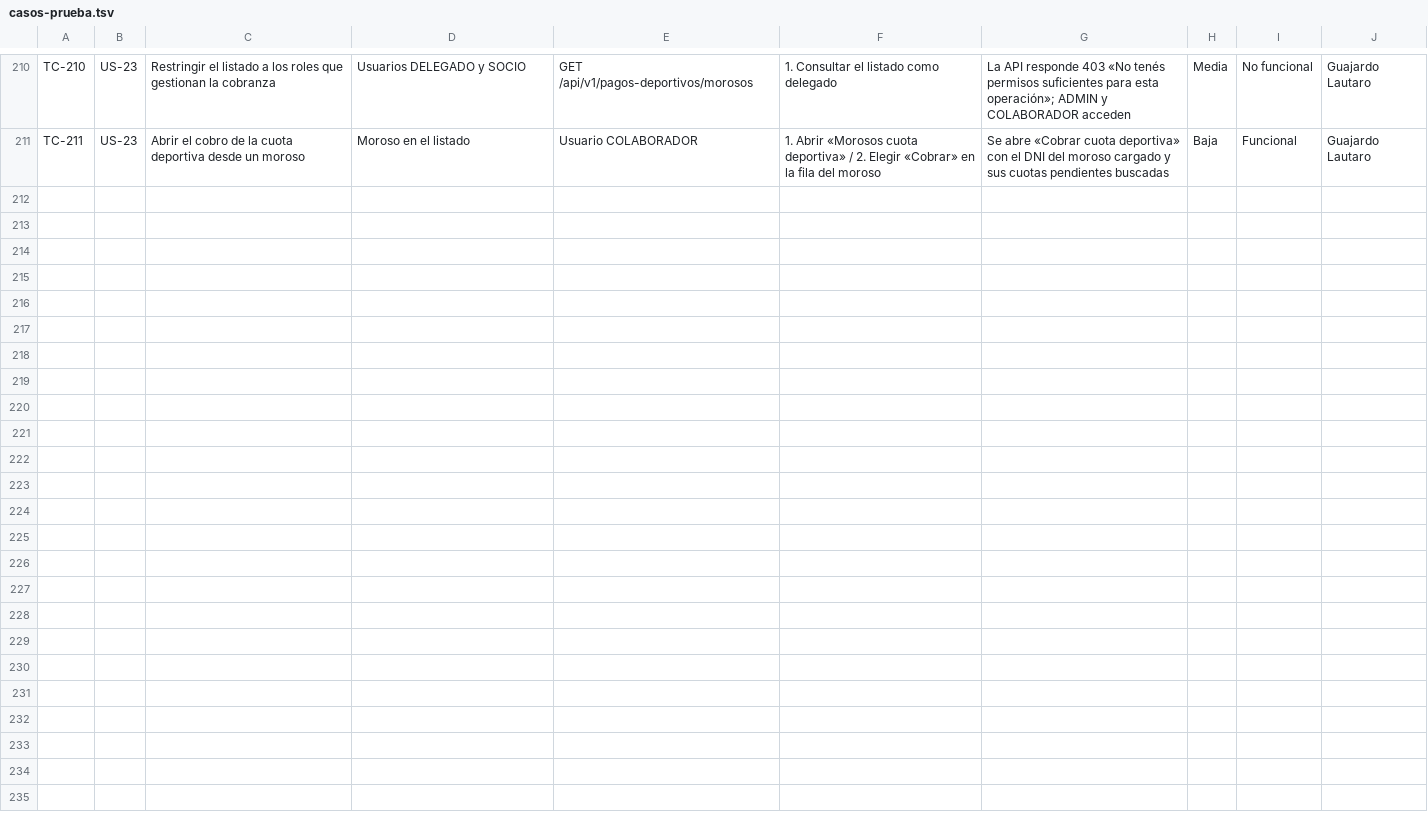
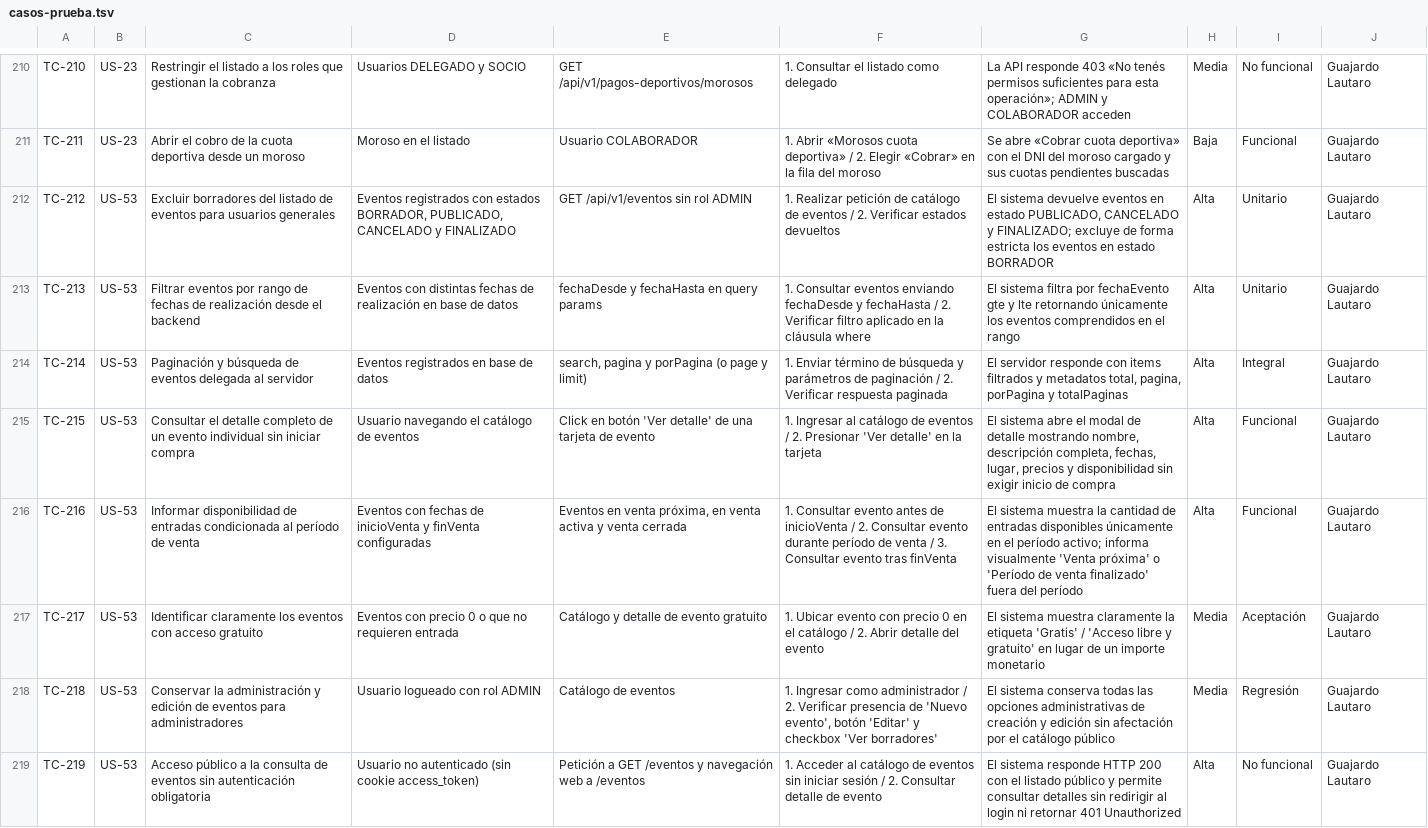
Before and after one commit to lucasgazzola/socialclub-backend, a TSV file: docs/pruebas/para-pegar/casos-prueba.tsv, drawn as a sheet; only a part is shown, gaps mark what is left out.

```diff
--- a/docs/pruebas/para-pegar/casos-prueba.tsv
+++ b/docs/pruebas/para-pegar/casos-prueba.tsv
@@ -211 +211,9 @@ TC-210	US-23	Restringir el listado a los roles que gestionan la cobranza	Usuario
 TC-211	US-23	Abrir el cobro de la cuota deportiva desde un moroso	Moroso en el listado	Usuario COLABORADOR	1. Abrir «Morosos cuota deportiva» / 2. Elegir «Cobrar» en la fila del moroso	Se abre «Cobrar cuota deportiva» con el DNI del moroso cargado y sus cuotas pendientes buscadas	Baja	Funcional	Guajardo Lautaro
+TC-212	US-53	Excluir borradores del listado de eventos para usuarios generales	Eventos registrados con estados BORRADOR, PUBLICADO, CANCELADO y FINALIZADO	GET /api/v1/eventos sin rol ADMIN	1. Realizar petición de catálogo de eventos / 2. Verificar estados devueltos	El sistema devuelve eventos en estado PUBLICADO, CANCELADO y FINALIZADO; excluye de forma estricta los eventos en estado BORRADOR	Alta	Unitario	Guajardo Lautaro
+TC-213	US-53	Filtrar eventos por rango de fechas de realización desde el backend	Eventos con distintas fechas de realización en base de datos	fechaDesde y fechaHasta en query params	1. Consultar eventos enviando fechaDesde y fechaHasta / 2. Verificar filtro aplicado en la cláusula where	El sistema filtra por fechaEvento gte y lte retornando únicamente los eventos comprendidos en el rango	Alta	Unitario	Guajardo Lautaro
+TC-214	US-53	Paginación y búsqueda de eventos delegada al servidor	Eventos registrados en base de datos	search, pagina y porPagina (o page y limit)	1. Enviar término de búsqueda y parámetros de paginación / 2. Verificar respuesta paginada	El servidor responde con items filtrados y metadatos total, pagina, porPagina y totalPaginas	Alta	Integral	Guajardo Lautaro
+TC-215	US-53	Consultar el detalle completo de un evento individual sin iniciar compra	Usuario navegando el catálogo de eventos	Click en botón 'Ver detalle' de una tarjeta de evento	1. Ingresar al catálogo de eventos / 2. Presionar 'Ver detalle' en la tarjeta	El sistema abre el modal de detalle mostrando nombre, descripción completa, fechas, lugar, precios y disponibilidad sin exigir inicio de compra	Alta	Funcional	Guajardo Lautaro
+TC-216	US-53	Informar disponibilidad de entradas condicionada al período de venta	Eventos con fechas de inicioVenta y finVenta configuradas	Eventos en venta próxima, en venta activa y venta cerrada	1. Consultar evento antes de inicioVenta / 2. Consultar evento durante período de venta / 3. Consultar evento tras finVenta	El sistema muestra la cantidad de entradas disponibles únicamente en el período activo; informa visualmente 'Venta próxima' o 'Período de venta finalizado' fuera del período	Alta	Funcional	Guajardo Lautaro
+TC-217	US-53	Identificar claramente los eventos con acceso gratuito	Eventos con precio 0 o que no requieren entrada	Catálogo y detalle de evento gratuito	1. Ubicar evento con precio 0 en el catálogo / 2. Abrir detalle del evento	El sistema muestra claramente la etiqueta 'Gratis' / 'Acceso libre y gratuito' en lugar de un importe monetario	Media	Aceptación	Guajardo Lautaro
+TC-218	US-53	Conservar la administración y edición de eventos para administradores	Usuario logueado con rol ADMIN	Catálogo de eventos	1. Ingresar como administrador / 2. Verificar presencia de 'Nuevo evento', botón 'Editar' y checkbox 'Ver borradores'	El sistema conserva todas las opciones administrativas de creación y edición sin afectación por el catálogo público	Media	Regresión	Guajardo Lautaro
+TC-219	US-53	Acceso público a la consulta de eventos sin autenticación obligatoria	Usuario no autenticado (sin cookie access_token)	Petición a GET /eventos y navegación web a /eventos	1. Acceder al catálogo de eventos sin iniciar sesión / 2. Consultar detalle de evento	El sistema responde HTTP 200 con el listado público y permite consultar detalles sin redirigir al login ni retornar 401 Unauthorized	Alta	No funcional	Guajardo Lautaro
```
Also changed, not shown: docs/pruebas/casos-prueba.csv, docs/pruebas/ejecucion.csv, 7 other files.
